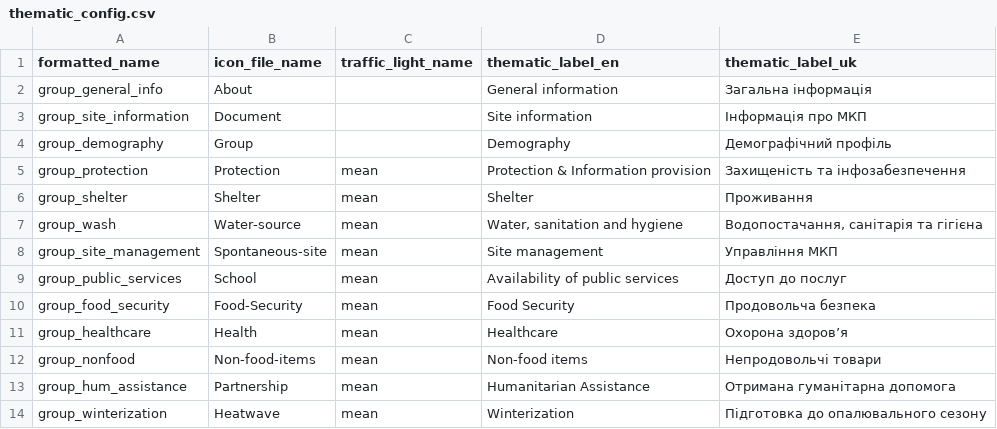
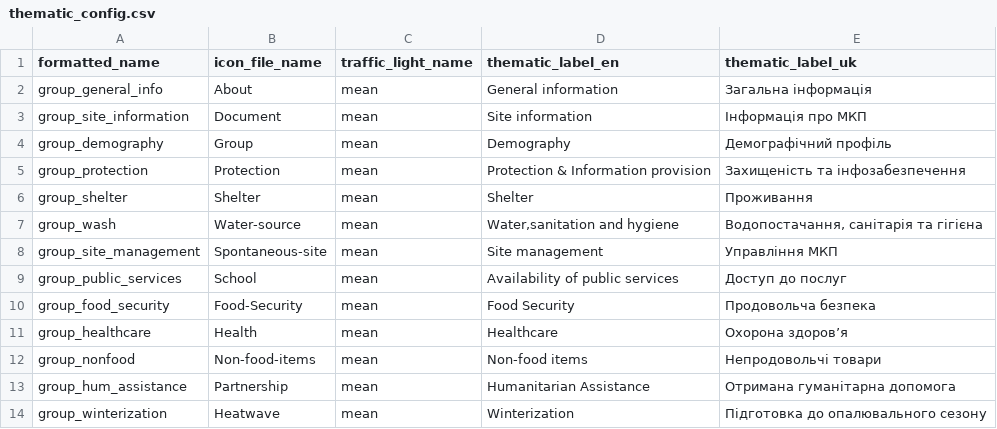
Before and after one commit to CartONG/opsmap-datasets, a CSV file: ukraine_gitlab/FDF/thematic_config.csv, drawn as a sheet.

Commit message:
Update thematic_config.csv
add TL average for all

```diff
--- a/ukraine_gitlab/FDF/thematic_config.csv
+++ b/ukraine_gitlab/FDF/thematic_config.csv
@@ -1,8 +1,8 @@
 formatted_name;icon_file_name;traffic_light_name;thematic_label_en;thematic_label_uk
-group_general_info;About;;General information;Загальна інформація
-group_site_information;Document;;Site information;Інформація про МКП
-group_demography;Group;;Demography;Демографічний профіль
+group_general_info;About;mean;General information;Загальна інформація
+group_site_information;Document;mean;Site information;Інформація про МКП
+group_demography;Group;mean;Demography;Демографічний профіль
 group_protection;Protection;mean;Protection & Information provision;Захищеність та інфозабезпечення
 group_shelter;Shelter;mean;Shelter;Проживання
-group_wash;Water-source;mean;Water, sanitation and hygiene;Водопостачання, санітарія та гігієна
+group_wash;Water-source;mean;Water,sanitation and hygiene;Водопостачання, санітарія та гігієна
 group_site_management;Spontaneous-site;mean;Site management;Управління МКП
```
